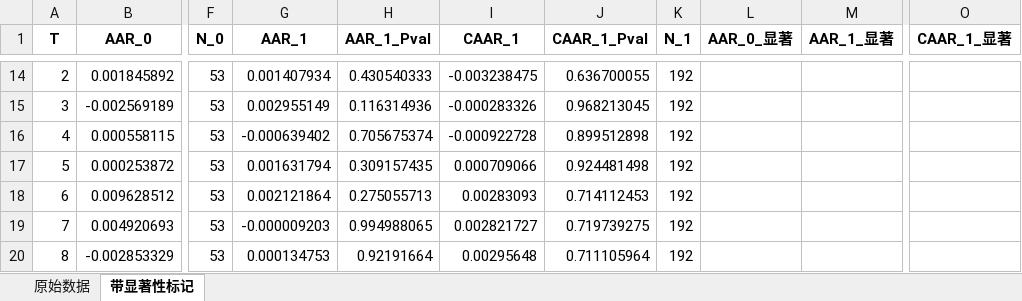
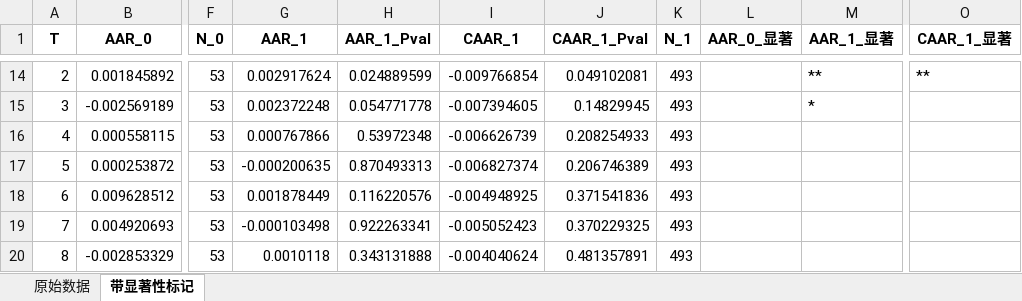
Before and after one commit to PaperDragon85/Buyback-Dividend-in-Innovation-Competition, an Excel workbook: data/processed/AAR_CAAR_完整分析结果.xlsx, sheet 带显著性标记, drawn as a sheet; only a part is shown, gaps mark what is left out; values as stored, in another font and other column widths than the file's, no borders; the diff covers the shown part only; the diff names each change by its address in the sheet, - before the commit and + after, or states it on an @@ line.

```diff
--- a/data/processed/AAR_CAAR_完整分析结果.xlsx (sheet 带显著性标记)
+++ b/data/processed/AAR_CAAR_完整分析结果.xlsx (sheet 带显著性标记)
-G14 (AAR_1): 0.001407934
+G14 (AAR_1): 0.002917624
-H14 (AAR_1_Pval): 0.430540333
+H14 (AAR_1_Pval): 0.024889599
-I14 (CAAR_1): -0.003238475
+I14 (CAAR_1): -0.009766854
-J14 (CAAR_1_Pval): 0.636700055
+J14 (CAAR_1_Pval): 0.049102081
-K14:K20 (N_1): 192
+K14:K20 (N_1): 493
-M14 (AAR_1_显著): (empty)
+M14 (AAR_1_显著): **
-O14 (CAAR_1_显著): (empty)
+O14 (CAAR_1_显著): **
-G15 (AAR_1): 0.002955149
+G15 (AAR_1): 0.002372248
-H15 (AAR_1_Pval): 0.116314936
+H15 (AAR_1_Pval): 0.054771778
-I15 (CAAR_1): -0.000283326
+I15 (CAAR_1): -0.007394605
-J15 (CAAR_1_Pval): 0.968213045
+J15 (CAAR_1_Pval): 0.14829945
-M15 (AAR_1_显著): (empty)
+M15 (AAR_1_显著): *
-G16 (AAR_1): -0.000639402
+G16 (AAR_1): 0.000767866
-H16 (AAR_1_Pval): 0.705675374
+H16 (AAR_1_Pval): 0.53972348
-I16 (CAAR_1): -0.000922728
+I16 (CAAR_1): -0.006626739
-J16 (CAAR_1_Pval): 0.899512898
+J16 (CAAR_1_Pval): 0.208254933
-G17 (AAR_1): 0.001631794
+G17 (AAR_1): -0.000200635
-H17 (AAR_1_Pval): 0.309157435
+H17 (AAR_1_Pval): 0.870493313
-I17 (CAAR_1): 0.000709066
+I17 (CAAR_1): -0.006827374
-J17 (CAAR_1_Pval): 0.924481498
+J17 (CAAR_1_Pval): 0.206746389
-G18 (AAR_1): 0.002121864
+G18 (AAR_1): 0.001878449
-H18 (AAR_1_Pval): 0.275055713
+H18 (AAR_1_Pval): 0.116220576
-I18 (CAAR_1): 0.00283093
+I18 (CAAR_1): -0.004948925
-J18 (CAAR_1_Pval): 0.714112453
+J18 (CAAR_1_Pval): 0.371541836
-G19 (AAR_1): -0.000009203
+G19 (AAR_1): -0.000103498
-H19 (AAR_1_Pval): 0.994988065
+H19 (AAR_1_Pval): 0.922263341
-I19 (CAAR_1): 0.002821727
+I19 (CAAR_1): -0.005052423
-J19 (CAAR_1_Pval): 0.719739275
+J19 (CAAR_1_Pval): 0.370229325
-G20 (AAR_1): 0.000134753
+G20 (AAR_1): 0.0010118
-H20 (AAR_1_Pval): 0.92191664
+H20 (AAR_1_Pval): 0.343131888
-I20 (CAAR_1): 0.00295648
+I20 (CAAR_1): -0.004040624
-J20 (CAAR_1_Pval): 0.711105964
+J20 (CAAR_1_Pval): 0.481357891
```
Also changed, not shown: 83 edited cells elsewhere in this sheet, sheet 原始数据, data/processed/AAR_CAAR_分组结果.xlsx, 4 other files.
